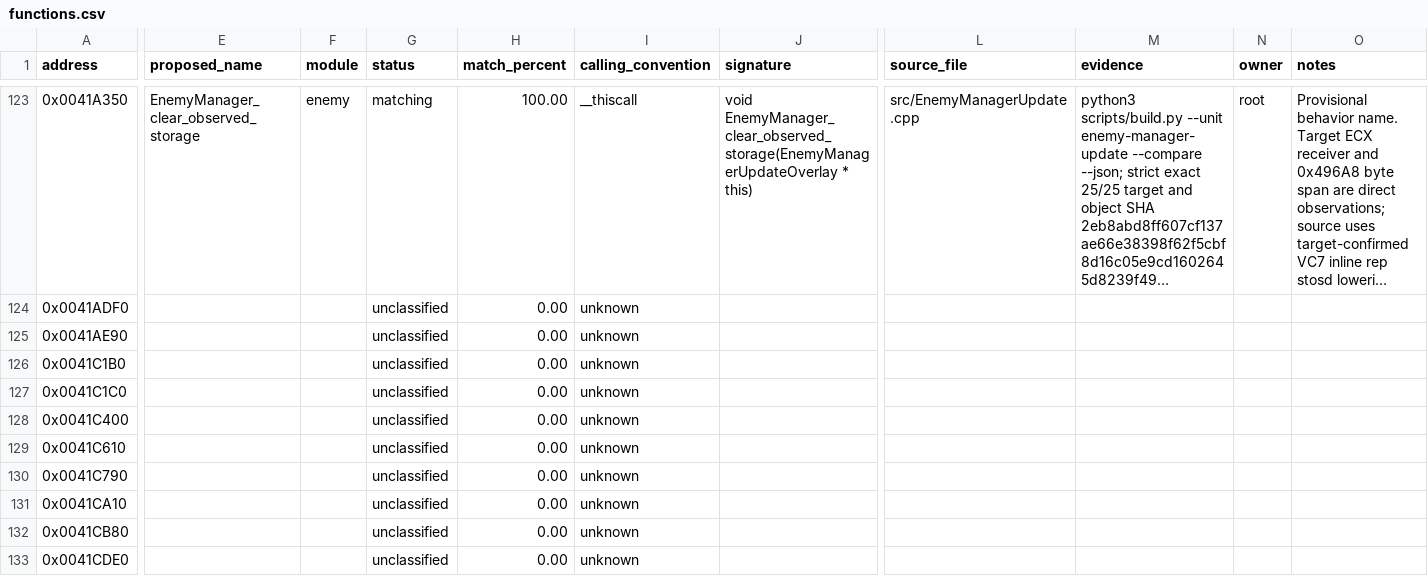
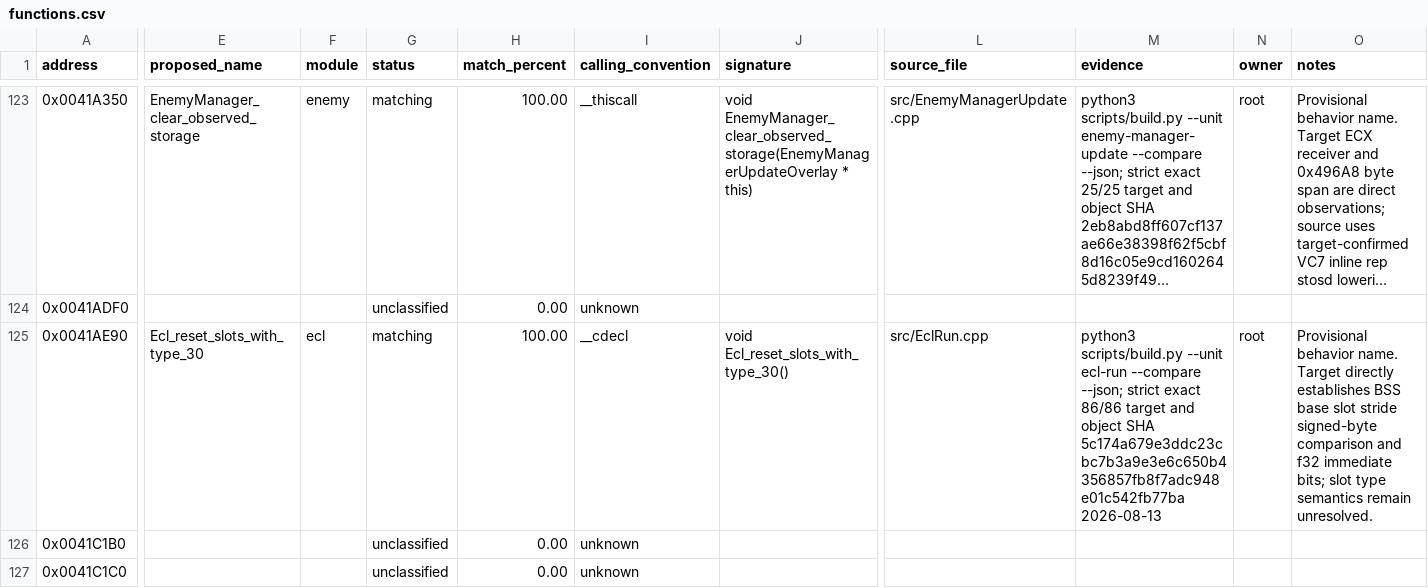
Before and after one commit to N0zoM1z0/th07, a CSV file: config/functions.csv, drawn as a sheet; only a part is shown, gaps mark what is left out; the shorter side is filled out with more unchanged rows; long unchanged cells end in …; the diff names each change by its address in the sheet, - before the commit and + after, or states it on an @@ line.

Commit message:
Match ECL slot reset helper

```diff
--- a/config/functions.csv
+++ b/config/functions.csv
-E125 (proposed_name): (empty)
+E125 (proposed_name): Ecl_reset_slots_with_type_30
-F125 (module): (empty)
+F125 (module): ecl
-G125 (status): unclassified
+G125 (status): matching
-H125 (match_percent): 0.00
+H125 (match_percent): 100.00
-I125 (calling_convention): unknown
+I125 (calling_convention): __cdecl
-J125 (signature): (empty)
+J125 (signature): void Ecl_reset_slots_with_type_30()
-L125 (source_file): (empty)
+L125 (source_file): src/EclRun.cpp
-M125 (evidence): (empty)
+M125 (evidence): python3 scripts/build.py --unit ecl-run --compare --json; strict exact 86/86 target and object SHA 5c174a679e3ddc23cbc7b3a9e3e6c650b4356857fb8f7adc948e01c542fb77ba 2026-08-13
-N125 (owner): (empty)
+N125 (owner): root
-O125 (notes): (empty)
+O125 (notes): Provisional behavior name. Target directly establishes BSS base slot stride signed-byte comparison and f32 immediate bits; slot type semantics remain unresolved.
```
Also changed, not shown: config/reccmp-relocations.csv, 4 other files.
